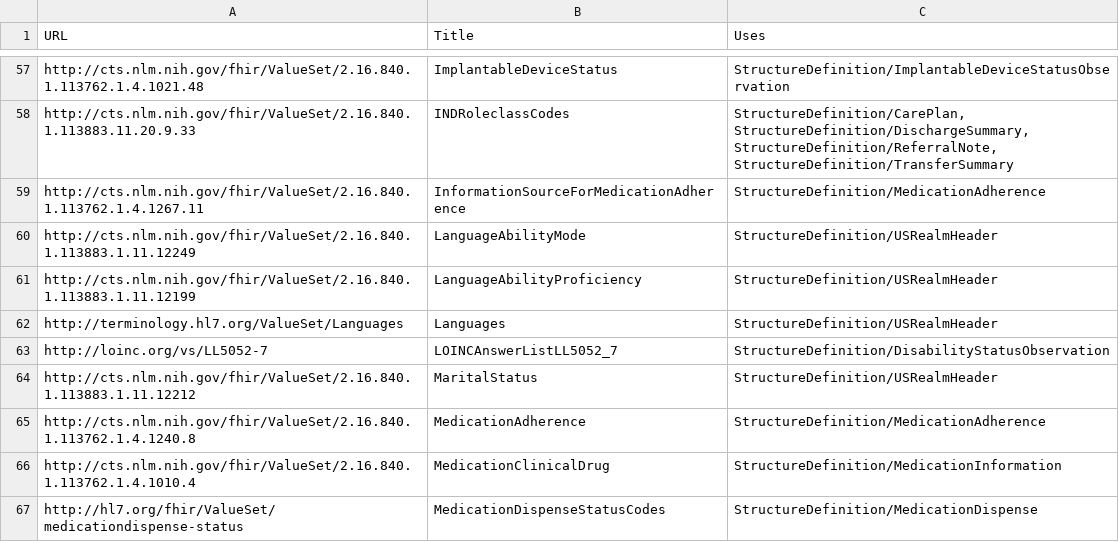
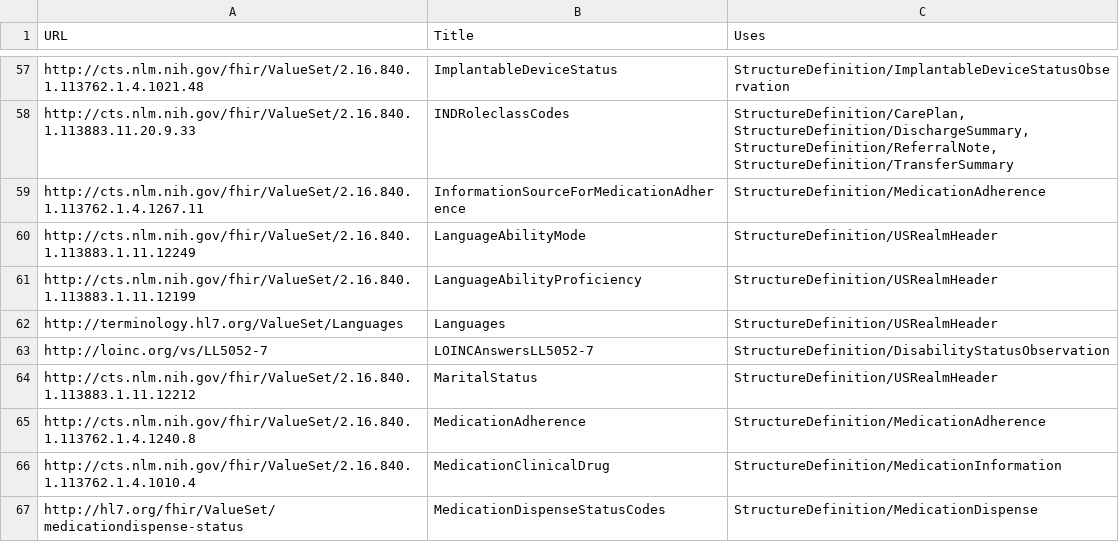
Before and after one commit to HL7/CDA-ccda, a CSV file: input/data/valueset-filtered.csv, drawn as a sheet; only a part is shown, gaps mark what is left out.

```diff
--- a/input/data/valueset-filtered.csv
+++ b/input/data/valueset-filtered.csv
@@ -62,3 +62,3 @@ http://cts.nlm.nih.gov/fhir/ValueSet/2.16.840.1.113883.1.11.12199,LanguageAbilit
 http://terminology.hl7.org/ValueSet/Languages,Languages,"StructureDefinition/USRealmHeader"
-http://loinc.org/vs/LL5052-7,LOINCAnswerListLL5052_7,"StructureDefinition/DisabilityStatusObservation"
+http://loinc.org/vs/LL5052-7,LOINCAnswersLL5052-7,"StructureDefinition/DisabilityStatusObservation"
 http://cts.nlm.nih.gov/fhir/ValueSet/2.16.840.1.113883.1.11.12212,MaritalStatus,"StructureDefinition/USRealmHeader"
```
Also changed, not shown: input/data/codesystem-filtered.csv, input/data/uscdi-table.csv, 7 other files.
